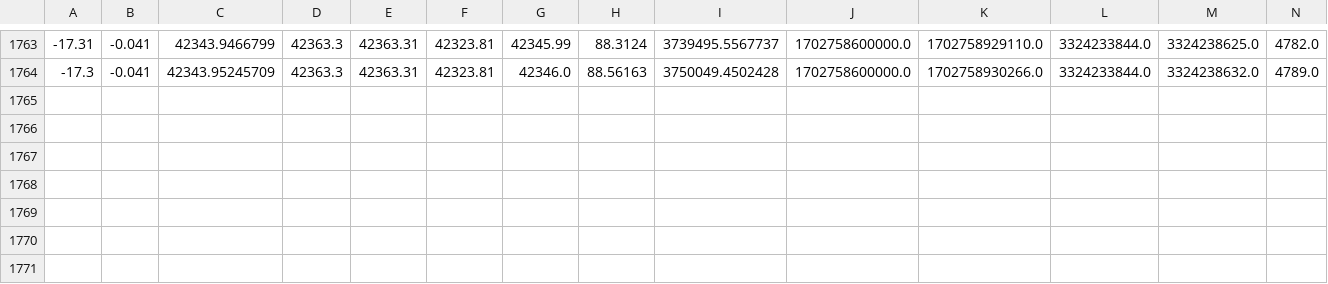
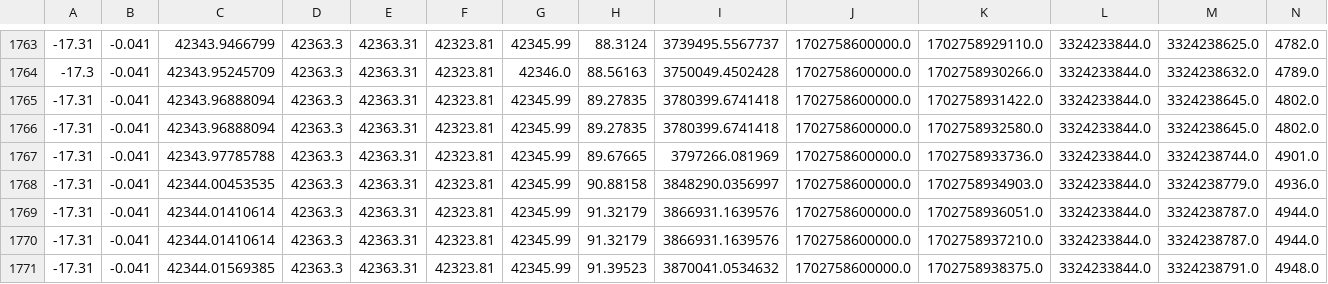
Before and after one commit to kimteespk/realtime-ml-crypto-with-offline-pred-as-attr, a CSV file: dataset/realtime/raw_btcusdt_5m.csv, drawn as a sheet; only a part is shown, gaps mark what is left out.

```diff
--- a/dataset/realtime/raw_btcusdt_5m.csv
+++ b/dataset/realtime/raw_btcusdt_5m.csv
@@ -1764 +1764,8 @@
 -17.3,-0.041,42343.95245709,42363.3,42363.31,42323.81,42346.0,88.56163,3750049.4502428,1702758600000.0,1702758930266.0,3324233844.0,3324238632.0,4789.0
+-17.31,-0.041,42343.96888094,42363.3,42363.31,42323.81,42345.99,89.27835,3780399.6741418,1702758600000.0,1702758931422.0,3324233844.0,3324238645.0,4802.0
+-17.31,-0.041,42343.96888094,42363.3,42363.31,42323.81,42345.99,89.27835,3780399.6741418,1702758600000.0,1702758932580.0,3324233844.0,3324238645.0,4802.0
+-17.31,-0.041,42343.97785788,42363.3,42363.31,42323.81,42345.99,89.67665,3797266.081969,1702758600000.0,1702758933736.0,3324233844.0,3324238744.0,4901.0
+-17.31,-0.041,42344.00453535,42363.3,42363.31,42323.81,42345.99,90.88158,3848290.0356997,1702758600000.0,1702758934903.0,3324233844.0,3324238779.0,4936.0
+-17.31,-0.041,42344.01410614,42363.3,42363.31,42323.81,42345.99,91.32179,3866931.1639576,1702758600000.0,1702758936051.0,3324233844.0,3324238787.0,4944.0
+-17.31,-0.041,42344.01410614,42363.3,42363.31,42323.81,42345.99,91.32179,3866931.1639576,1702758600000.0,1702758937210.0,3324233844.0,3324238787.0,4944.0
+-17.31,-0.041,42344.01569385,42363.3,42363.31,42323.81,42345.99,91.39523,3870041.0534632,1702758600000.0,1702758938375.0,3324233844.0,3324238791.0,4948.0
```
Also changed, not shown: dataset/realtime/raw_bnbusdt_15m.csv, dataset/realtime/raw_bnbusdt_5m.csv, 3 other files.
